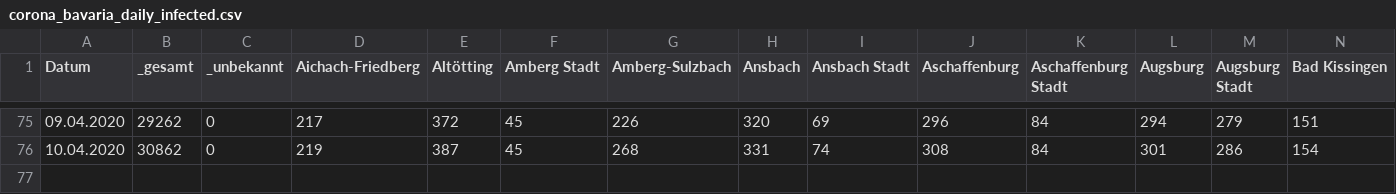
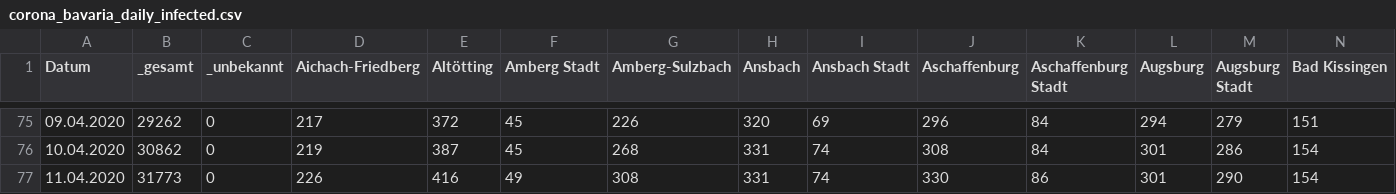
Before and after one commit to EE2dev/dataViz_meetup, a CSV file: covid-19/data/corona_bavaria_daily_infected.csv, drawn as a sheet; only a part is shown, gaps mark what is left out; rows hold the shown columns only; the diff names each change by its address in the sheet, - before the commit and + after, or states it on an @@ line.

Commit message:
updated data

```diff
--- a/covid-19/data/corona_bavaria_daily_infected.csv
+++ b/covid-19/data/corona_bavaria_daily_infected.csv
+row 77: 11.04.2020 | 31773 | 0 | 226 | 416 | 49 | 308 | 331 | 74 | 330 | 86 | 301 | 290 | 154
```
Also changed, not shown: 1 other file.
